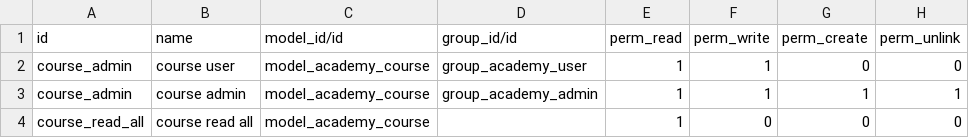
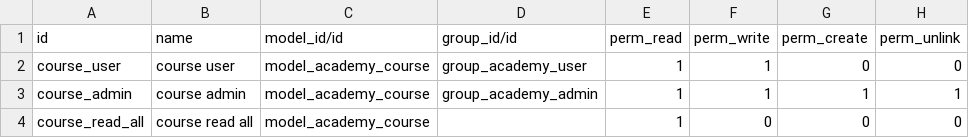
Before and after one commit to bagassfrzn/repo_bersama, a CSV file: academy/security/ir.model.access.csv, drawn as a sheet.

Commit message:
update security

```diff
--- a/academy/security/ir.model.access.csv
+++ b/academy/security/ir.model.access.csv
@@ -1,3 +1,3 @@
 id,name,model_id/id,group_id/id,perm_read,perm_write,perm_create,perm_unlink
-course_admin,course user,model_academy_course,group_academy_user,1,1,0,0
+course_user,course user,model_academy_course,group_academy_user,1,1,0,0
 course_admin,course admin,model_academy_course,group_academy_admin,1,1,1,1
```
